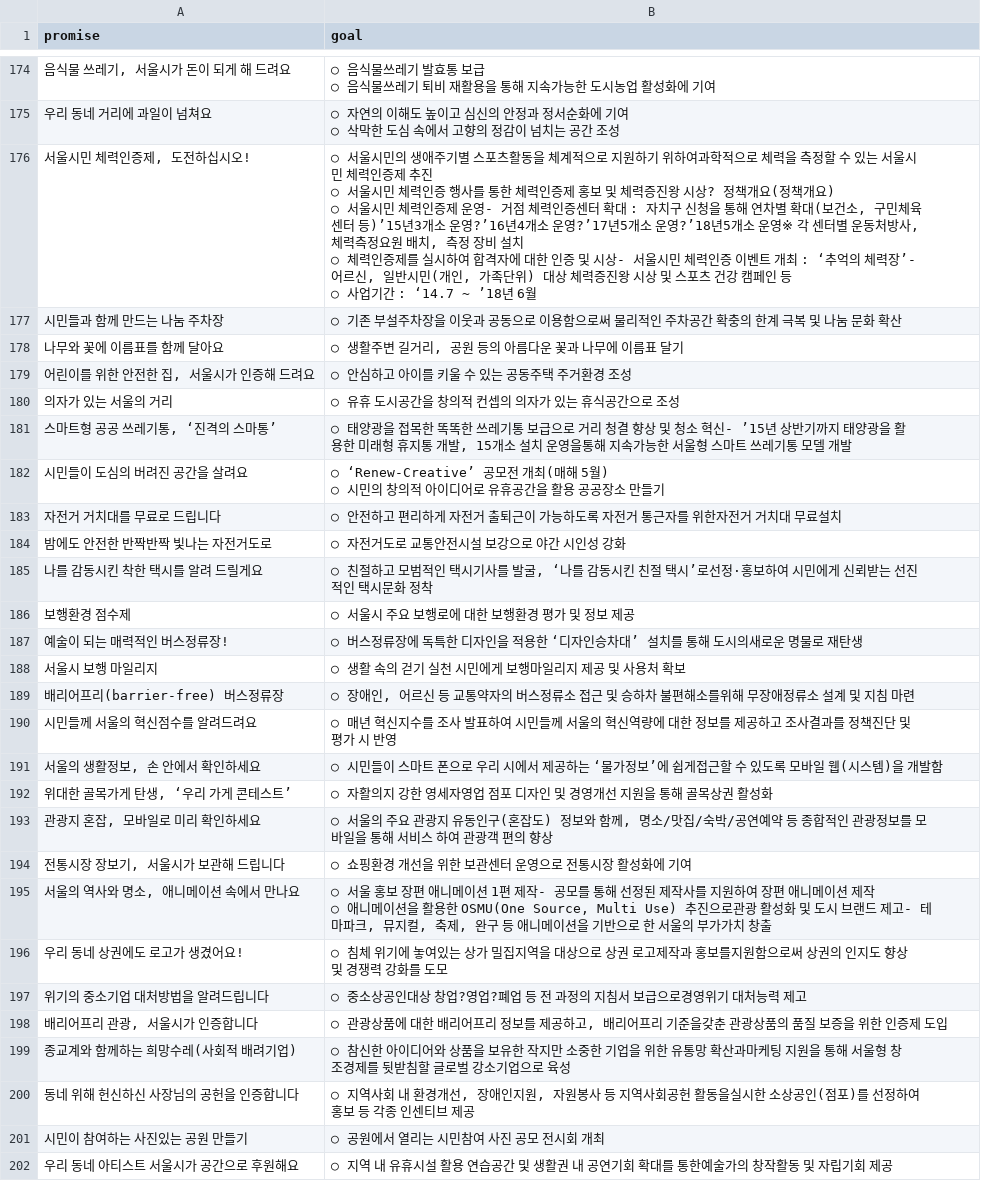
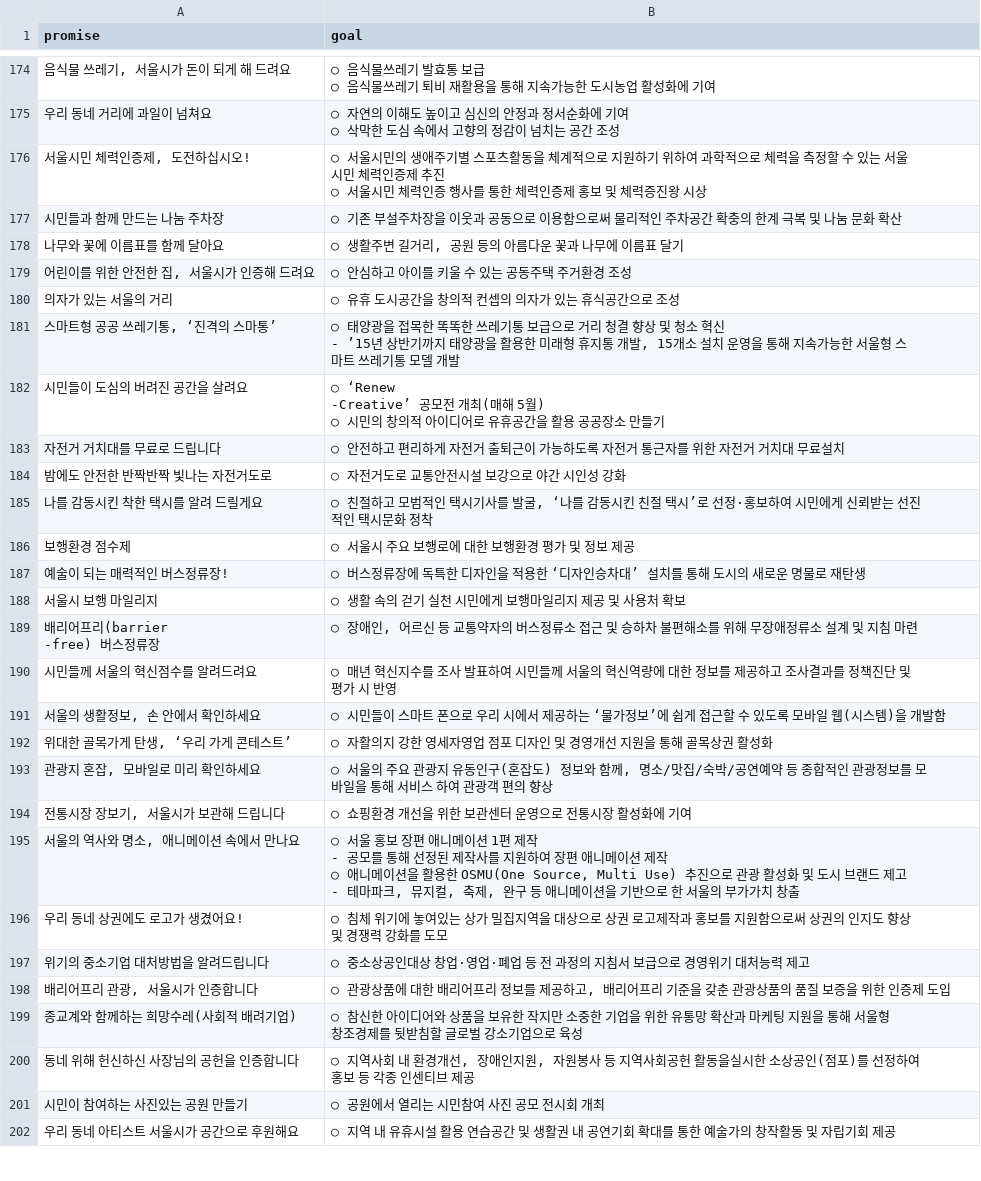
Before and after one commit to kixlab/xproj-backend, a CSV file: data/promise-goals/goals.csv, drawn as a sheet; only a part is shown, gaps mark what is left out; the diff covers the shown part only.

Commit message:
update goals file

```diff
--- a/data/promise-goals/goals.csv
+++ b/data/promise-goals/goals.csv
@@ -222,7 +255,5 @@
 ○ 삭막한 도심 속에서 고향의 정감이 넘치는 공간 조성"
-"서울시민 체력인증제, 도전하십시오!","○ 서울시민의 생애주기별 스포츠활동을 체계적으로 지원하기 위하여과학적으로 체력을 측정할 수 있는 서울시민 체력인증제 추진
-○ 서울시민 체력인증 행사를 통한 체력인증제 홍보 및 체력증진왕 시상? 정책개요(정책개요)
-○ 서울시민 체력인증제 운영- 거점 체력인증센터 확대 : 자치구 신청을 통해 연차별 확대(보건소, 구민체육센터 등)’15년3개소  운영?’16년4개소  운영?’17년5개소  운영?’18년5개소  운영※ 각 센터별 운동처방사, 체력측정요원 배치, 측정 장비 설치
-○ 체력인증제를 실시하여 합격자에 대한 인증 및 시상- 서울시민 체력인증 이벤트 개최 : ‘추억의 체력장’- 어르신, 일반시민(개인, 가족단위) 대상 체력증진왕 시상 및 스포츠 건강 캠페인 등
-○ 사업기간 : ‘14.7 ~ ’18년 6월"
+"서울시민 체력인증제, 도전하십시오!","○ 서울시민의 생애주기별 스포츠활동을 체계적으로 지원하기 위하여 과학적으로 체력을 측정할 수 있는 서울시민 체력인증제 추진
+○ 서울시민 체력인증 행사를 통한 체력인증제 홍보 및 체력증진왕 시상
+"
 "시민들과 함께 만드는 나눔 주차장","○ 기존 부설주차장을 이웃과 공동으로 이용함으로써 물리적인 주차공간 확충의 한계 극복 및 나눔 문화 확산"
@@ -231,14 +262,17 @@
 "의자가 있는 서울의 거리","○ 유휴 도시공간을 창의적 컨셉의 의자가 있는 휴식공간으로 조성"
-"스마트형 공공 쓰레기통, ‘진격의 스마통’","○ 태양광을 접목한 똑똑한 쓰레기통 보급으로 거리 청결 향상 및 청소 혁신- ’15년 상반기까지 태양광을 활용한 미래형 휴지통 개발, 15개소 설치 운영을통해 지속가능한 서울형 스마트 쓰레기통 모델 개발"
-"시민들이 도심의 버려진 공간을 살려요","○ ‘Renew-Creative’ 공모전 개최(매해 5월)
-○ 시민의 창의적 아이디어로 유휴공간을 활용 공공장소 만들기"
-"자전거 거치대를 무료로 드립니다","○ 안전하고 편리하게 자전거 출퇴근이 가능하도록 자전거 통근자를 위한자전거 거치대 무료설치"
+"스마트형 공공 쓰레기통, ‘진격의 스마통’","○ 태양광을 접목한 똑똑한 쓰레기통 보급으로 거리 청결 향상 및 청소 혁신
+- ’15년 상반기까지 태양광을 활용한 미래형 휴지통 개발, 15개소 설치 운영을 통해 지속가능한 서울형 스마트 쓰레기통 모델 개발"
+"시민들이 도심의 버려진 공간을 살려요","○ ‘Renew
+-Creative’ 공모전 개최(매해 5월)
+○ 시민의 창의적 아이디어로 유휴공간을 활용 공공장소 만들기"
+"자전거 거치대를 무료로 드립니다","○ 안전하고 편리하게 자전거 출퇴근이 가능하도록 자전거 통근자를 위한 자전거 거치대 무료설치"
 "밤에도 안전한 반짝반짝 빛나는 자전거도로","○ 자전거도로 교통안전시설 보강으로 야간 시인성 강화"
-"나를 감동시킨 착한 택시를 알려 드릴게요","○ 친절하고 모범적인 택시기사를 발굴, ‘나를 감동시킨 친절 택시’로선정·홍보하여 시민에게 신뢰받는 선진적인 택시문화 정착"
+"나를 감동시킨 착한 택시를 알려 드릴게요","○ 친절하고 모범적인 택시기사를 발굴, ‘나를 감동시킨 친절 택시’로 선정·홍보하여 시민에게 신뢰받는 선진적인 택시문화 정착"
 "보행환경 점수제","○ 서울시 주요 보행로에 대한 보행환경 평가 및 정보 제공"
-"예술이 되는 매력적인 버스정류장!","○ 버스정류장에 독특한 디자인을 적용한 ‘디자인승차대’ 설치를 통해 도시의새로운 명물로 재탄생"
+"예술이 되는 매력적인 버스정류장!","○ 버스정류장에 독특한 디자인을 적용한 ‘디자인승차대’ 설치를 통해 도시의 새로운 명물로 재탄생"
 "서울시 보행 마일리지","○ 생활 속의 걷기 실천 시민에게 보행마일리지 제공 및 사용처 확보"
-"배리어프리(barrier-free) 버스정류장","○ 장애인, 어르신 등 교통약자의 버스정류소 접근 및 승하차 불편해소를위해 무장애정류소 설계 및 지침 마련"
+"배리어프리(barrier
+-free) 버스정류장","○ 장애인, 어르신 등 교통약자의 버스정류소 접근 및 승하차 불편해소를 위해 무장애정류소 설계 및 지침 마련"
 "시민들께 서울의 혁신점수를 알려드려요","○ 매년 혁신지수를 조사 발표하여 시민들께 서울의 혁신역량에 대한 정보를 제공하고 조사결과를 정책진단 및 평가 시 반영"
-"서울의 생활정보, 손 안에서 확인하세요","○ 시민들이 스마트 폰으로 우리 시에서 제공하는 ‘물가정보’에 쉽게접근할 수 있도록 모바일 웹(시스템)을 개발함"
+"서울의 생활정보, 손 안에서 확인하세요","○ 시민들이 스마트 폰으로 우리 시에서 제공하는 ‘물가정보’에 쉽게 접근할 수 있도록 모바일 웹(시스템)을 개발함"
 "위대한 골목가게 탄생, ‘우리 가게 콘테스트’","○ 자활의지 강한 영세자영업 점포 디자인 및 경영개선 지원을 통해 골목상권 활성화"
@@ -246,10 +280,12 @@
 "전통시장 장보기, 서울시가 보관해 드립니다","○ 쇼핑환경 개선을 위한 보관센터 운영으로 전통시장 활성화에 기여"
-"서울의 역사와 명소, 애니메이션 속에서 만나요","○ 서울 홍보 장편 애니메이션 1편 제작- 공모를 통해 선정된 제작사를 지원하여 장편 애니메이션 제작
-○ 애니메이션을 활용한 OSMU(One Source, Multi Use) 추진으로관광 활성화 및 도시 브랜드 제고- 테마파크, 뮤지컬, 축제, 완구 등 애니메이션을 기반으로 한 서울의 부가가치 창출"
-"우리 동네 상권에도 로고가 생겼어요!","○ 침체 위기에 놓여있는 상가 밀집지역을 대상으로 상권 로고제작과 홍보를지원함으로써 상권의 인지도 향상 및 경쟁력 강화를 도모"
-"위기의 중소기업 대처방법을 알려드립니다","○ 중소상공인대상 창업?영업?폐업 등 전 과정의 지침서 보급으로경영위기 대처능력 제고"
-"배리어프리 관광, 서울시가 인증합니다","○ 관광상품에 대한 배리어프리 정보를 제공하고, 배리어프리 기준을갖춘 관광상품의 품질 보증을 위한 인증제 도입"
-"종교계와 함께하는 희망수레(사회적 배려기업)","○ 참신한 아이디어와 상품을 보유한 작지만 소중한 기업을 위한 유통망 확산과마케팅 지원을 통해 서울형 창조경제를 뒷받침할 글로벌 강소기업으로 육성"
+"서울의 역사와 명소, 애니메이션 속에서 만나요","○ 서울 홍보 장편 애니메이션 1편 제작
+- 공모를 통해 선정된 제작사를 지원하여 장편 애니메이션 제작
+○ 애니메이션을 활용한 OSMU(One Source, Multi Use) 추진으로 관광 활성화 및 도시 브랜드 제고
+- 테마파크, 뮤지컬, 축제, 완구 등 애니메이션을 기반으로 한 서울의 부가가치 창출"
+"우리 동네 상권에도 로고가 생겼어요!","○ 침체 위기에 놓여있는 상가 밀집지역을 대상으로 상권 로고제작과 홍보를 지원함으로써 상권의 인지도 향상 및 경쟁력 강화를 도모"
+"위기의 중소기업 대처방법을 알려드립니다","○ 중소상공인대상 창업·영업·폐업 등 전 과정의 지침서 보급으로 경영위기 대처능력 제고"
+"배리어프리 관광, 서울시가 인증합니다","○ 관광상품에 대한 배리어프리 정보를 제공하고, 배리어프리 기준을 갖춘 관광상품의 품질 보증을 위한 인증제 도입"
+"종교계와 함께하는 희망수레(사회적 배려기업)","○ 참신한 아이디어와 상품을 보유한 작지만 소중한 기업을 위한 유통망 확산과 마케팅 지원을 통해 서울형 창조경제를 뒷받침할 글로벌 강소기업으로 육성"
 "동네 위해 헌신하신 사장님의 공헌을 인증합니다","○ 지역사회 내 환경개선, 장애인지원, 자원봉사 등 지역사회공헌 활동을실시한 소상공인(점포)를 선정하여 홍보 등 각종 인센티브 제공"
 "시민이 참여하는 사진있는 공원 만들기","○ 공원에서 열리는 시민참여 사진 공모 전시회 개최"
-"우리 동네 아티스트 서울시가 공간으로 후원해요","○ 지역 내 유휴시설 활용 연습공간 및 생활권 내 공연기회 확대를 통한예술가의 창작활동 및 자립기회 제공"
+"우리 동네 아티스트 서울시가 공간으로 후원해요","○ 지역 내 유휴시설 활용 연습공간 및 생활권 내 공연기회 확대를 통한 예술가의 창작활동 및 자립기회 제공"
```
Also changed, not shown: 104 edited cells elsewhere in this file.
